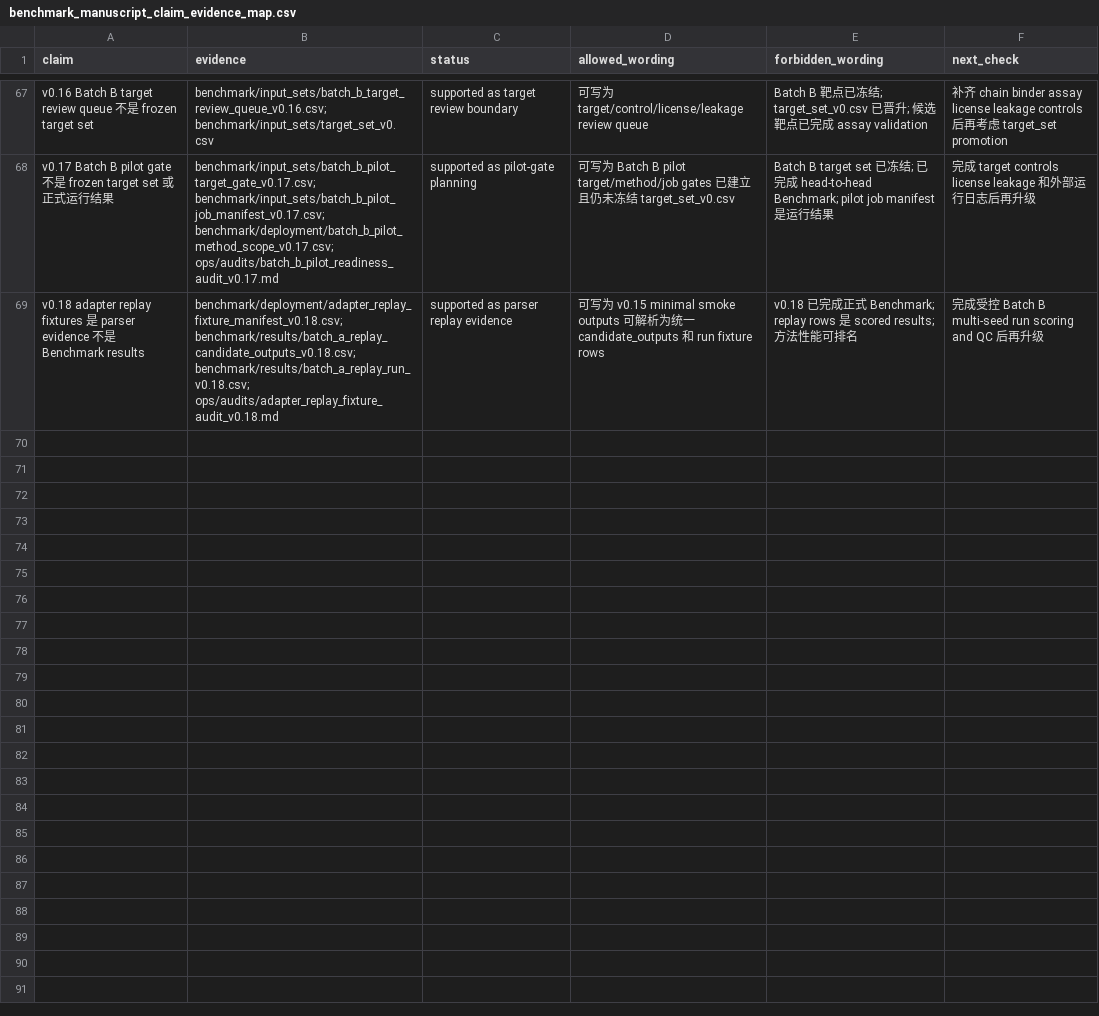
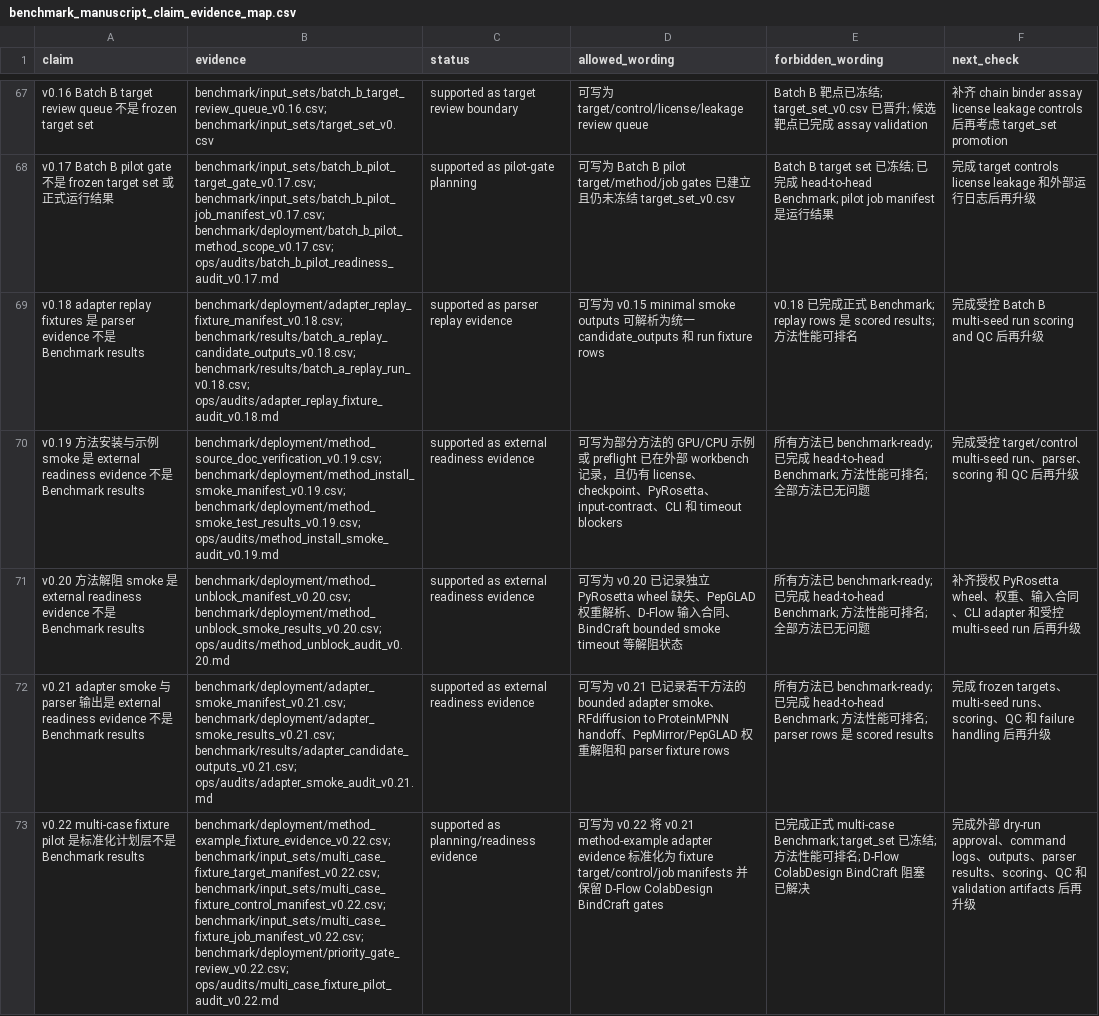
Before and after one commit to luvega/pep-design, a CSV file: manuscript/support/benchmark_manuscript_claim_evidence_map.csv, drawn as a sheet; only a part is shown, gaps mark what is left out; the diff names each change by its address in the sheet, - before the commit and + after, or states it on an @@ line.

```diff
--- a/manuscript/support/benchmark_manuscript_claim_evidence_map.csv
+++ b/manuscript/support/benchmark_manuscript_claim_evidence_map.csv
+row 70: v0.19 方法安装与示例 smoke 是 external readiness evidence 不是 Benchmark results | benchmark/deployment/method_source_doc_verification_v0.19.csv; benchmark/deployment/method_install_smoke_manifest_v0.19.csv; benchmark/deployment/method_smoke_test_results_v0.19.csv; ops/audits/method_install_smoke_audit_v0.19.md | supported as external readiness evidence | 可写为部分方法的 GPU/CPU 示例或 preflight 已在外部 workbench 记录，且仍有 license、checkpoint、PyRosetta、input-contract、CLI 和 timeout blockers | 所有方法已 benchmark-ready; 已完成 head-to-head Benchmark; 方法性能可排名; 全部方法已无问题 | 完成受控 target/control multi-seed run、parser、scoring 和 QC 后再升级
+row 71: v0.20 方法解阻 smoke 是 external readiness evidence 不是 Benchmark results | benchmark/deployment/method_unblock_manifest_v0.20.csv; benchmark/deployment/method_unblock_smoke_results_v0.20.csv; ops/audits/method_unblock_audit_v0.20.md | supported as external readiness evidence | 可写为 v0.20 已记录独立 PyRosetta wheel 缺失、PepGLAD 权重解析、D-Flow 输入合同、BindCraft bounded smoke timeout 等解阻状态 | 所有方法已 benchmark-ready; 已完成 head-to-head Benchmark; 方法性能可排名; 全部方法已无问题 | 补齐授权 PyRosetta wheel、权重、输入合同、CLI adapter 和受控 multi-seed run 后再升级
+row 72: v0.21 adapter smoke 与 parser 输出是 external readiness evidence 不是 Benchmark results | benchmark/deployment/adapter_smoke_manifest_v0.21.csv; benchmark/deployment/adapter_smoke_results_v0.21.csv; benchmark/results/adapter_candidate_outputs_v0.21.csv; ops/audits/adapter_smoke_audit_v0.21.md | supported as external readiness evidence | 可写为 v0.21 已记录若干方法的 bounded adapter smoke、RFdiffusion to ProteinMPNN handoff、PepMirror/PepGLAD 权重解阻和 parser fixture rows | 所有方法已 benchmark-ready; 已完成 head-to-head Benchmark; 方法性能可排名; parser rows 是 scored results | 完成 frozen targets、multi-seed runs、scoring、QC 和 failure handling 后再升级
+row 73: v0.22 multi-case fixture pilot 是标准化计划层不是 Benchmark results | benchmark/deployment/method_example_fixture_evidence_v0.22.csv; benchmark/input_sets/multi_case_fixture_target_manifest_v0.22.csv; benchmark/input_sets/multi_case_fixture_control_manifest_v0.22.csv; benchmark/input_sets/multi_case_fixture_job_manifest_v0.22.csv; benchmark/deployment/priority_gate_review_v0.22.csv; ops/audits/multi_case_fixture_pilot_audit_v0.22.md | supported as planning/readiness evidence | 可写为 v0.22 将 v0.21 method-example adapter evidence 标准化为 fixture target/control/job manifests 并保留 D-Flow ColabDesign BindCraft gates | 已完成正式 multi-case Benchmark; target_set 已冻结; 方法性能可排名; D-Flow ColabDesign BindCraft 阻塞已解决 | 完成外部 dry-run approval、command logs、outputs、parser results、scoring、QC 和 validation artifacts 后再升级
```
Also changed, not shown: 39 other files.
